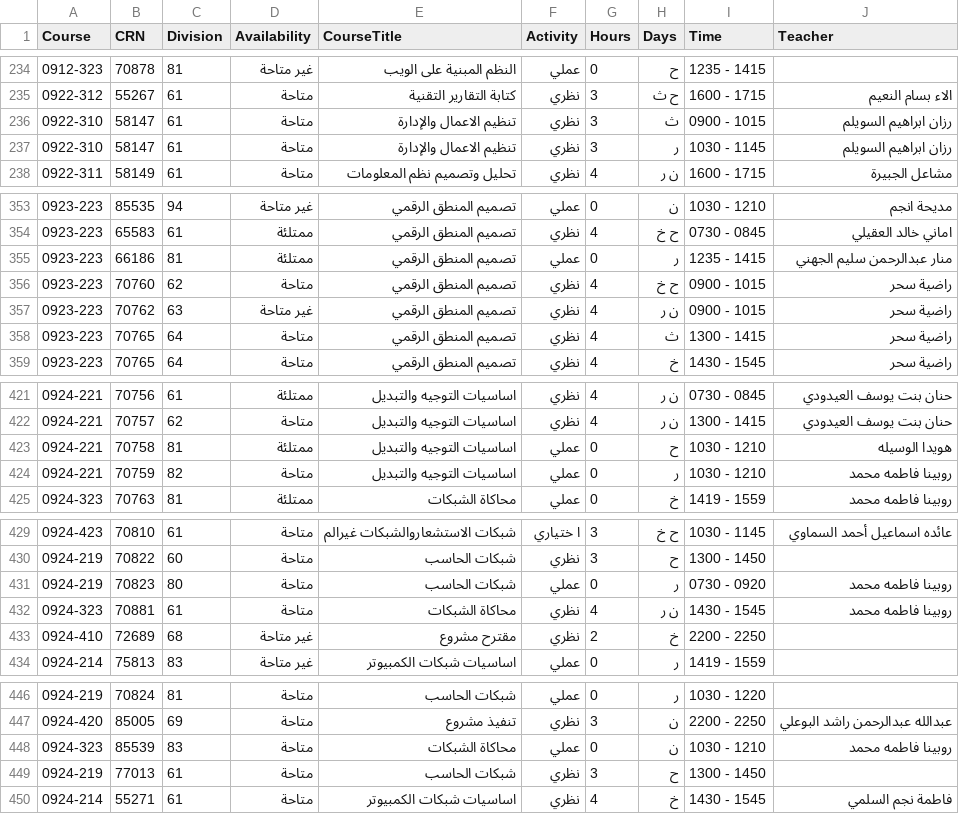
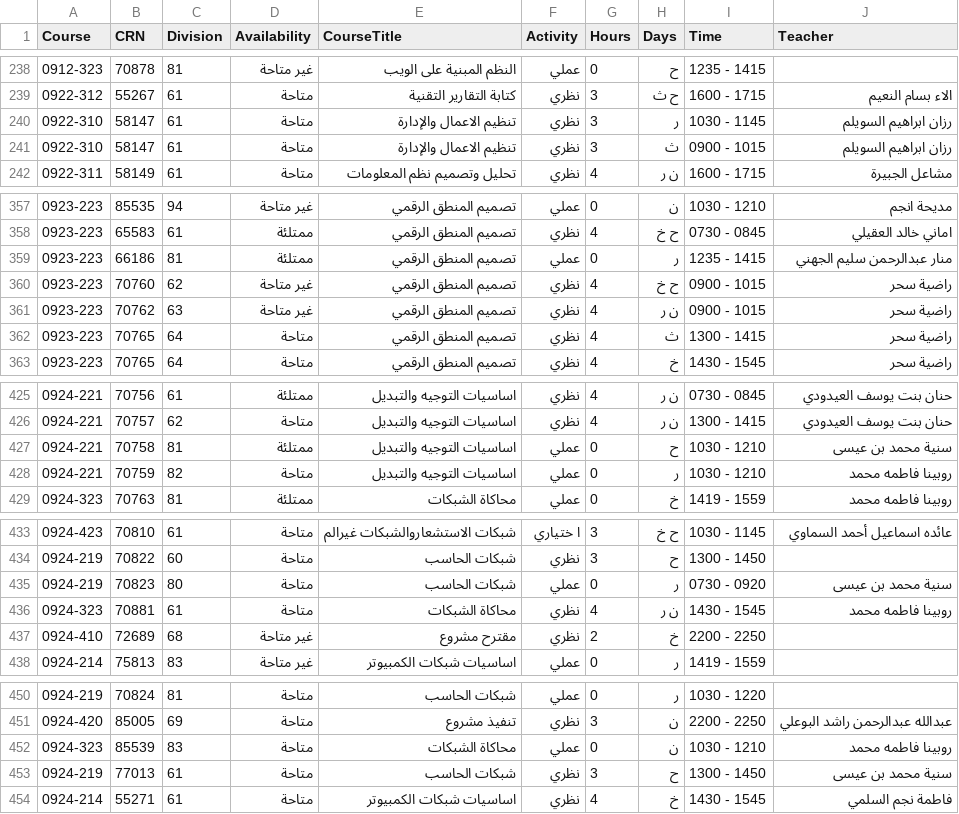
Before and after one commit to xhadi/ccsit-schedule-maker, a CSV file: public/ccsit_female_courses.csv, drawn as a sheet; only a part is shown, gaps mark what is left out; the diff covers the shown part only.

```diff
--- a/public/ccsit_female_courses.csv
+++ b/public/ccsit_female_courses.csv
@@ -235,4 +239,4 @@
 0922-312,55267,61,متاحة,كتابة التقارير التقنية,نظري,3,ح  ث    ,1600 - 1715,الاء بسام النعيم
+0922-310,58147,61,متاحة,تنظيم الاعمال والإدارة,نظري,3,   ر   ,1030 - 1145,رزان ابراهيم السويلم
 0922-310,58147,61,متاحة,تنظيم الاعمال والإدارة,نظري,3,  ث    ,0900 - 1015,رزان ابراهيم السويلم
-0922-310,58147,61,متاحة,تنظيم الاعمال والإدارة,نظري,3,   ر   ,1030 - 1145,رزان ابراهيم السويلم
 0922-311,58149,61,متاحة,تحليل وتصميم نظم المعلومات,نظري,4, ن  ر   ,1600 - 1715,مشاعل  الجبيرة
@@ -355,3 +359,3 @@
 0923-223,66186,81,ممتلئة,تصميم المنطق الرقمي,عملي,0,   ر   ,1235 - 1415,منار عبدالرحمن سليم الجهني
-0923-223,70760,62,متاحة,تصميم المنطق الرقمي,نظري,4,ح    خ  ,0900 - 1015,راضية  سحر
+0923-223,70760,62,غير متاحة,تصميم المنطق الرقمي,نظري,4,ح    خ  ,0900 - 1015,راضية  سحر
 0923-223,70762,63,غير متاحة,تصميم المنطق الرقمي,نظري,4, ن  ر   ,0900 - 1015,راضية  سحر
@@ -422,3 +426,3 @@
 0924-221,70757,62,متاحة,اساسيات التوجيه والتبديل,نظري,4, ن  ر   ,1300 - 1415,حنان بنت يوسف العيدودي
-0924-221,70758,81,ممتلئة,اساسيات التوجيه والتبديل,عملي,0,ح      ,1030 - 1210,هويدا  الوسيله
+0924-221,70758,81,ممتلئة,اساسيات التوجيه والتبديل,عملي,0,ح      ,1030 - 1210,سنية محمد بن عيسى
 0924-221,70759,82,متاحة,اساسيات التوجيه والتبديل,عملي,0,   ر   ,1030 - 1210,روبينا فاطمه محمد
@@ -430,3 +434,3 @@
 0924-219,70822,60,متاحة,شبكات الحاسب,نظري,3,ح      ,1300 - 1450,
-0924-219,70823,80,متاحة,شبكات الحاسب,عملي,0,   ر   ,0730 - 0920,روبينا فاطمه محمد
+0924-219,70823,80,متاحة,شبكات الحاسب,عملي,0,   ر   ,0730 - 0920,سنية محمد بن عيسى
 0924-323,70881,61,متاحة,محاكاة الشبكات,نظري,4, ن  ر   ,1430 - 1545,روبينا فاطمه محمد
@@ -448,3 +452,3 @@
 0924-323,85539,83,متاحة,محاكاة الشبكات,عملي,0, ن     ,1030 - 1210,روبينا فاطمه محمد
-0924-219,77013,61,متاحة,شبكات الحاسب,نظري,3,ح      ,1300 - 1450,
+0924-219,77013,61,متاحة,شبكات الحاسب,نظري,3,ح      ,1300 - 1450,سنية محمد بن عيسى
 0924-214,55271,61,متاحة,اساسيات شبكات الكمبيوتر,نظري,4,    خ  ,1430 - 1545,فاطمة نجم السلمي
```
Also changed, not shown: 4 added rows, 7 moved rows and 14 edited cells elsewhere in this file, public/ccsit_male_courses.csv.
